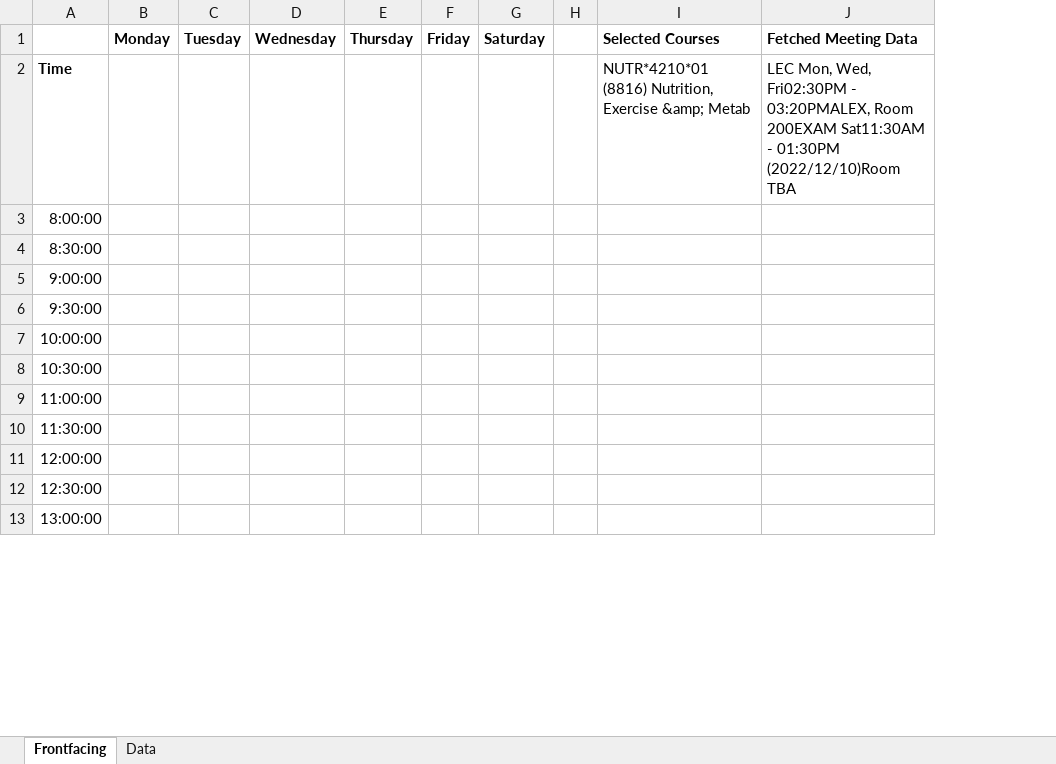
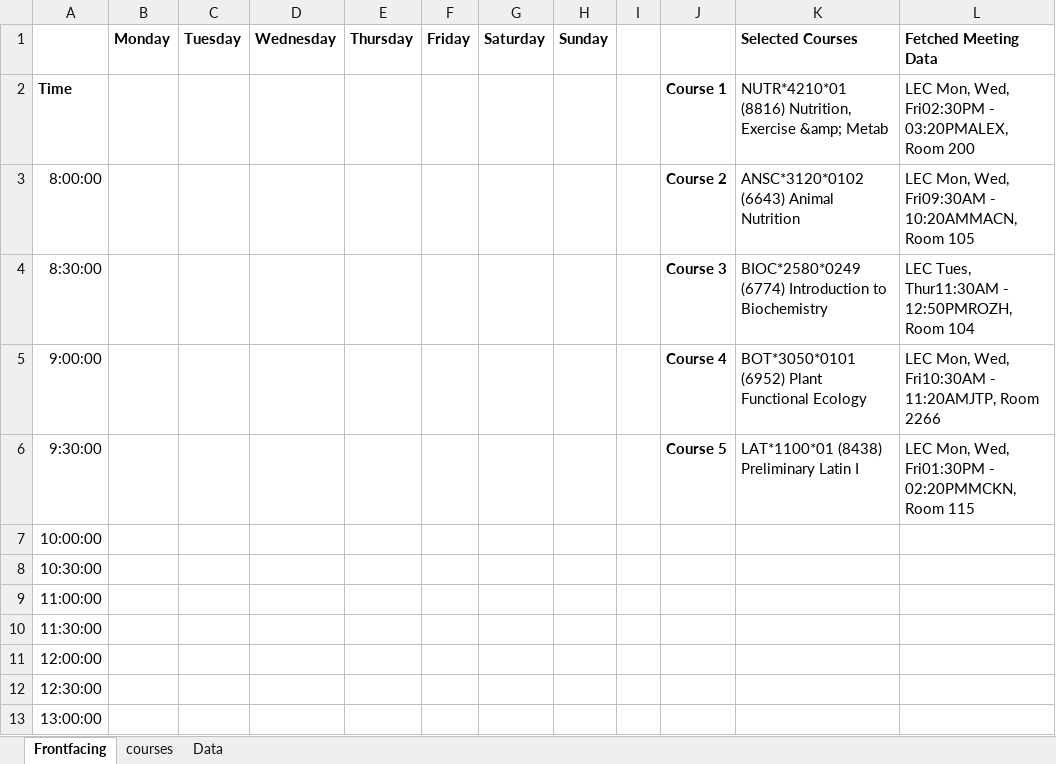
Before and after one commit to sbaluja/course-scheduler, an Excel workbook: testing-vba.xlsm, sheet Frontfacing, drawn as a sheet; only a part is shown; values as stored, in another font and other column widths than the file's, no borders; charts and pictures not drawn; removed rows and columns are numbered as before the commit, all else as after; the diff names each change by its address in the sheet, - before the commit and + after, or states it on an @@ line.

Commit message:
Expanded data fetch to 5 cells, added buttons

```diff
--- a/testing-vba.xlsm (sheet Frontfacing)
+++ b/testing-vba.xlsm (sheet Frontfacing)
+sheet tab: courses
+column H, row 1: Sunday
+column J, rows 2-6: Course 1 | Course 2 | Course 3 | Course 4 | Course 5
-column J, rows 1-2: Fetched Meeting Data | LEC Mon, Wed, Fri02:30PM - 03:20PMALEX, Room 200EXAM Sat11:30AM - 01:30PM (2022/12/10)Room TBA
+column L, rows 1-6: Fetched Meeting Data | LEC Mon, Wed, Fri02:30PM - 03:20PMALEX, Room 200 | LEC Mon, Wed, Fri09:30AM - 10:20AMMACN, Room 105 | LEC Tues, Thur11:30AM - 12:50PMROZH, Room 104 | LEC Mon, Wed, Fri10:30AM - 11:20AMJTP, Room 2266 | LEC Mon, Wed, Fri01:30PM - 02:20PMMCKN, Room 115
-K3: (empty)
+K3: ANSC*3120*0102 (6643) Animal Nutrition
-K4: (empty)
+K4: BIOC*2580*0249 (6774) Introduction to Biochemistry
-K5: (empty)
+K5: BOT*3050*0101 (6952) Plant Functional Ecology
-K6: (empty)
+K6: LAT*1100*01 (8438) Preliminary Latin I
```
Also changed, not shown: sheet Data, charts or pictures, 2 other files.
